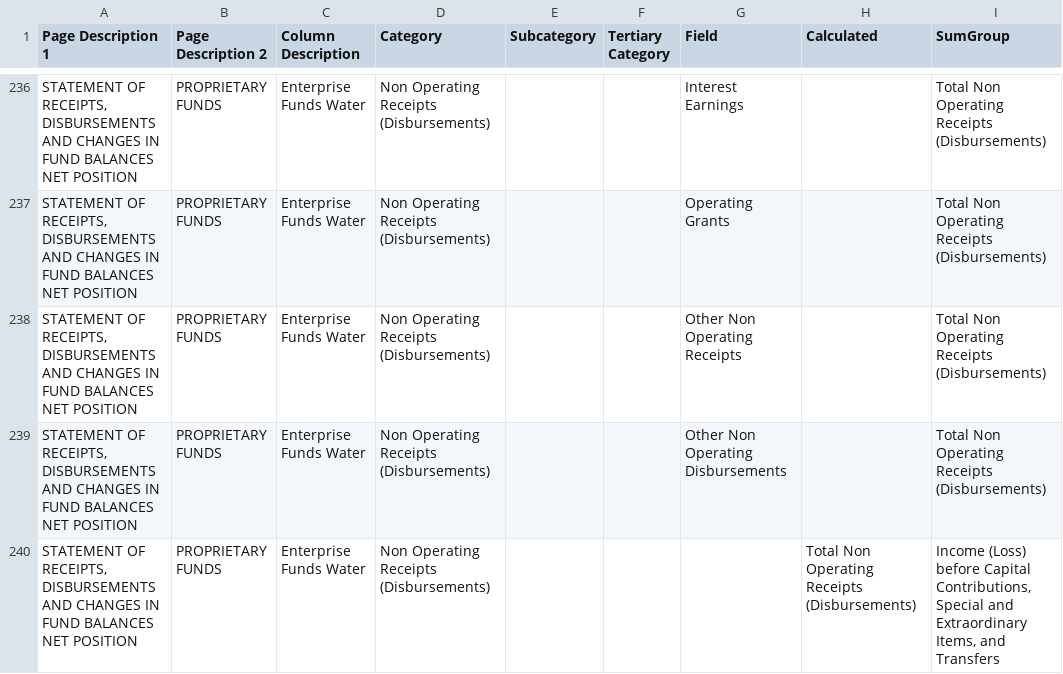
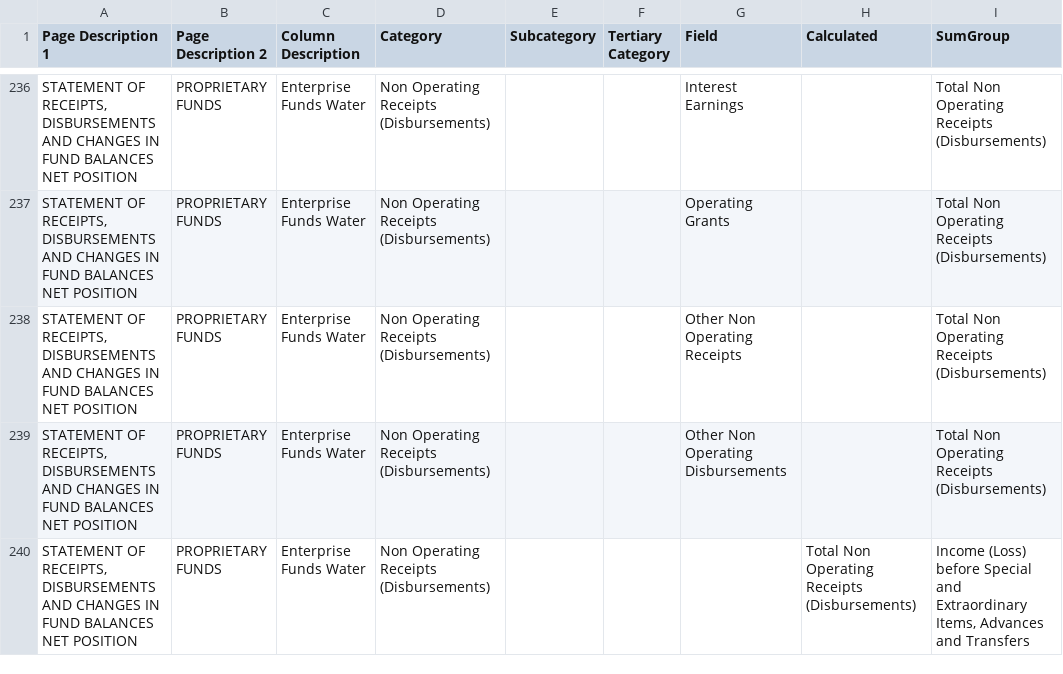
Before and after one commit to bryanschoeff/financial-app-csharp-scaffolding, a CSV file: source/City - Cash.csv, drawn as a sheet; only a part is shown, gaps mark what is left out; the diff covers the shown part only; the diff names each change by its address in the sheet, - before the commit and + after, or states it on an @@ line.

Commit message:
fix city - cash source file

```diff
--- a/source/City - Cash.csv
+++ b/source/City - Cash.csv
-I240 (SumGroup): …(Loss) before Capital Contributions, Special and Extraordinary Items, and Transfers
+I240 (SumGroup): …(Loss) before Special and Extraordinary Items, Advances and Transfers
```
Also changed, not shown: 11 edited cells elsewhere in this file.
